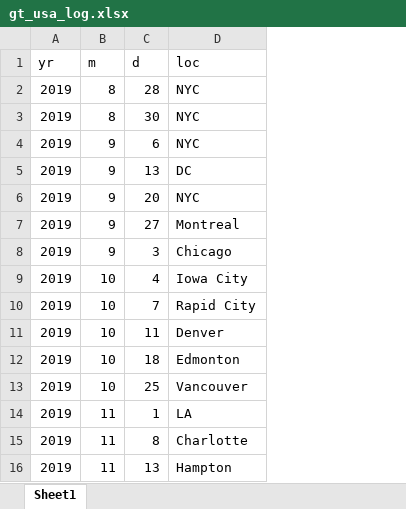
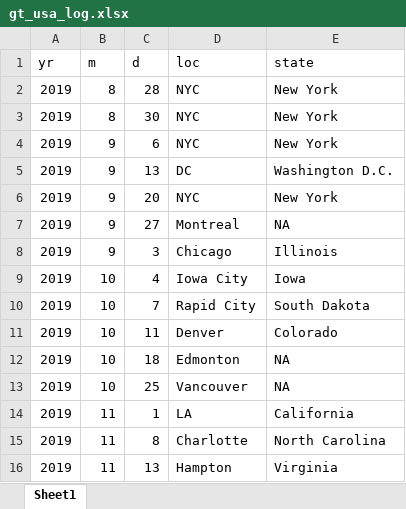
Before and after one commit to joejoeyjoseph/playground, an Excel workbook: rb/greta_effect/gt_usa_log.xlsx, sheet Sheet1, drawn as a sheet; values as stored, in another font and other column widths than the file's, no borders; the diff names each change by its address in the sheet, - before the commit and + after, or states it on an @@ line.

```diff
--- a/rb/greta_effect/gt_usa_log.xlsx (sheet Sheet1)
+++ b/rb/greta_effect/gt_usa_log.xlsx (sheet Sheet1)
+column E (state), rows 2-16: New York | New York | New York | Washington D.C. | New York | NA | Illinois | Iowa | South Dakota | Colorado | NA | NA | California | North Carolina | Virginia
```
Also changed, not shown: 1 other file.
